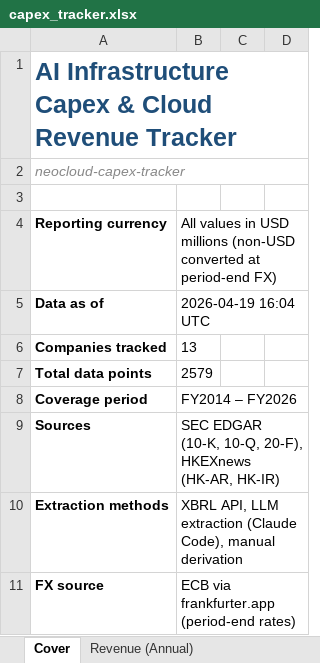
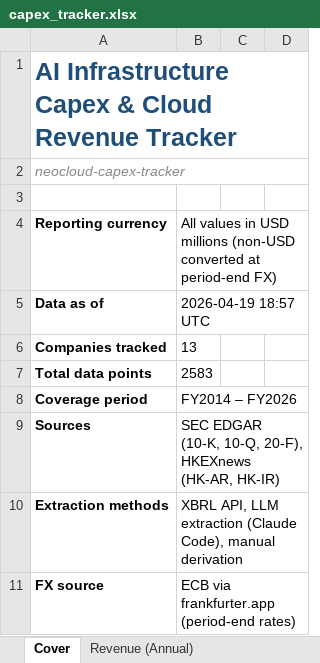
Before and after one commit to KKKKKKAI/neocloud-capex-tracker, an Excel workbook: workbook/capex_tracker.xlsx, sheet Cover, drawn as a sheet; only a part is shown; values as stored, in another font and other column widths than the file's, no borders; the diff names each change by its address in the sheet, - before the commit and + after, or states it on an @@ line.

```diff
--- a/workbook/capex_tracker.xlsx (sheet Cover)
+++ b/workbook/capex_tracker.xlsx (sheet Cover)
-B5: 2026-04-19 16:04 UTC
+B5: 2026-04-19 18:57 UTC
-B7: 2579
+B7: 2583
```
Also changed, not shown: sheet Capex (Annual), sheet Metadata, sheet All Metrics (Annual), 6 other files.
